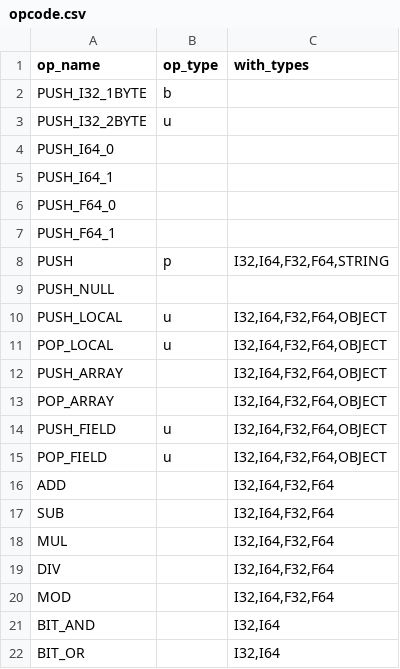
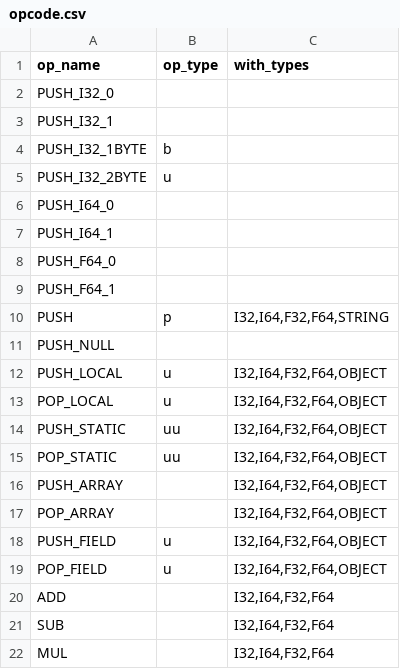
Before and after one commit to YanjieHe/TypedCygni, a CSV file: byte_code_helper/opcode.csv, drawn as a sheet; only a part is shown; the shorter side is filled out with more unchanged rows.

Commit message:
static variables

```diff
--- a/byte_code_helper/opcode.csv
+++ b/byte_code_helper/opcode.csv
@@ -1,2 +1,4 @@
 op_name,op_type,with_types
+PUSH_I32_0,,
+PUSH_I32_1,,
 PUSH_I32_1BYTE,b,
@@ -11,2 +13,4 @@ PUSH_LOCAL,u,"I32,I64,F32,F64,OBJECT"
 POP_LOCAL,u,"I32,I64,F32,F64,OBJECT"
+PUSH_STATIC,uu,"I32,I64,F32,F64,OBJECT"
+POP_STATIC,uu,"I32,I64,F32,F64,OBJECT"
 PUSH_ARRAY,,"I32,I64,F32,F64,OBJECT"
```
Also changed, not shown: 6 other files.
